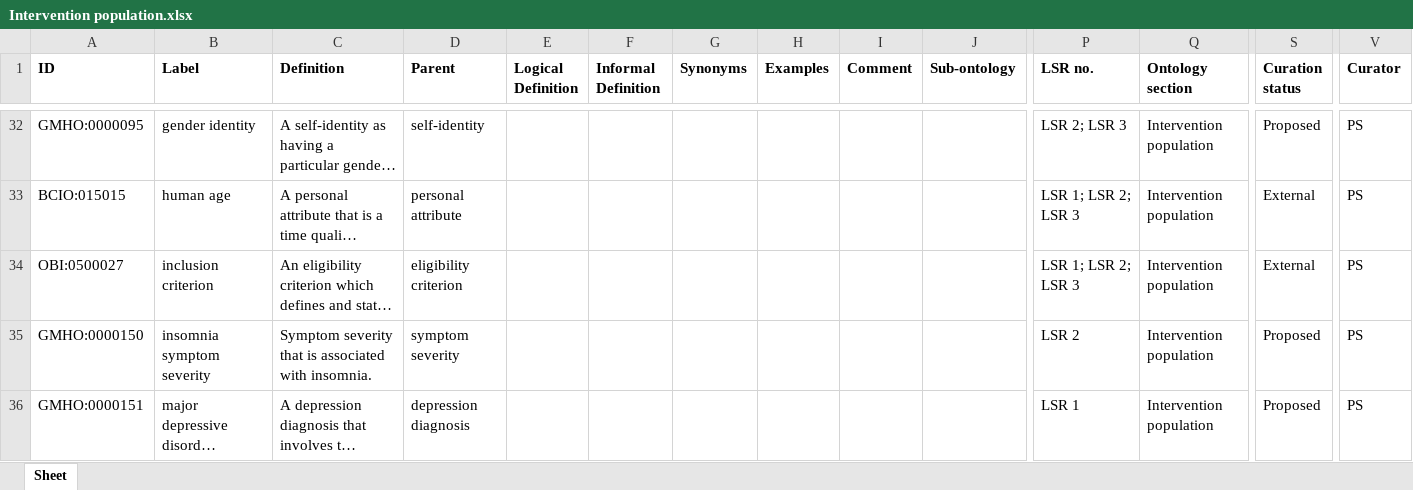
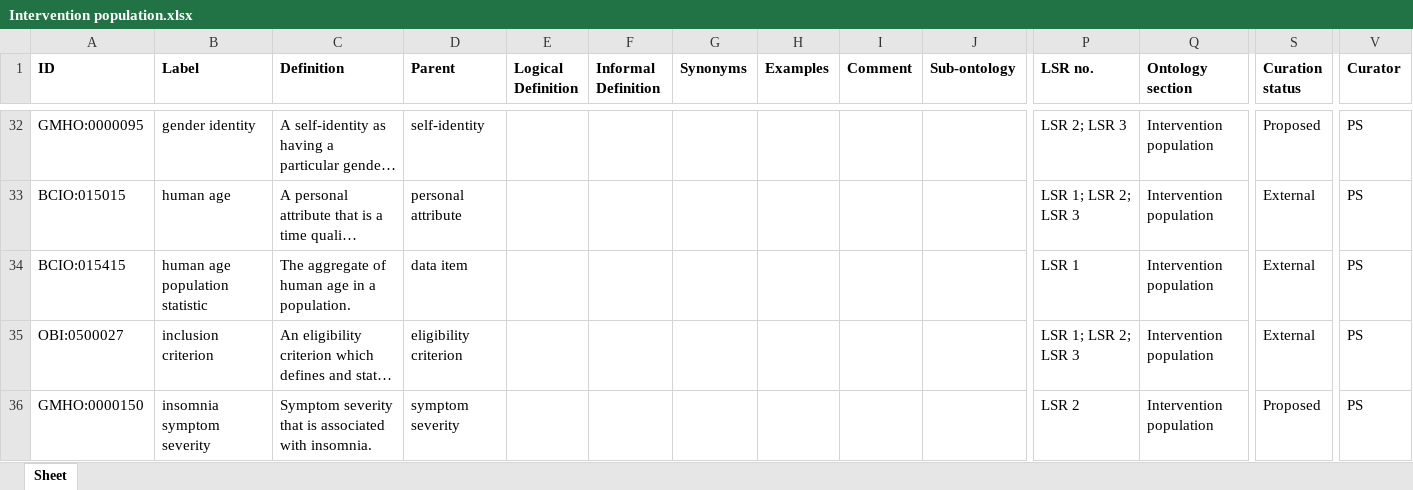
Before and after one commit to galenos-project/mental-health-ontology, an Excel workbook: Intervention population/Intervention population.xlsx, sheet Sheet, drawn as a sheet; only a part is shown, gaps mark what is left out; the shorter side is filled out with more unchanged rows; long unchanged cells end in …; values as stored, in another font and other column widths than the file's, no borders; rows hold the shown columns only; the diff names each change by its address in the sheet, - before the commit and + after, or states it on an @@ line.

Commit message:
Updating Intervention population.xlsx

```diff
--- a/Intervention population/Intervention population.xlsx (sheet Sheet)
+++ b/Intervention population/Intervention population.xlsx (sheet Sheet)
+row 34: BCIO:015415 | human age population statistic | The aggregate of human age in a population. | data item |  |  |  |  |  |  | LSR 1 | Intervention population | External | PS
```
